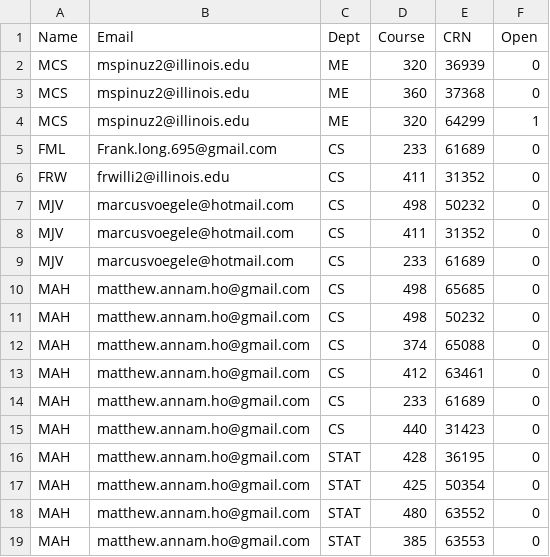
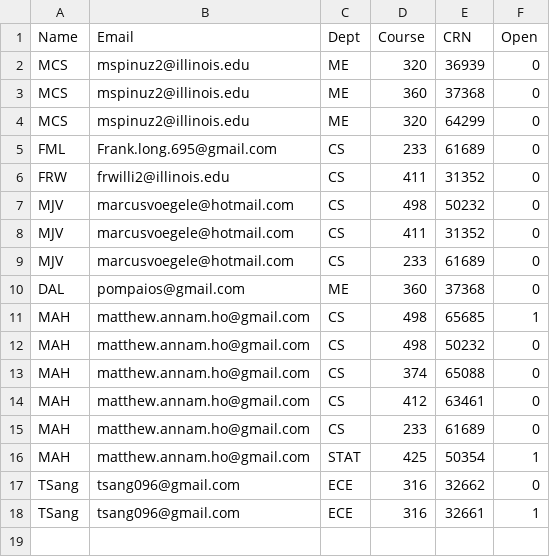
Before and after one commit to maho3/scrapeCourse, a CSV file: courses.csv, drawn as a sheet.

```diff
--- a/courses.csv
+++ b/courses.csv
@@ -3,3 +3,3 @@ MCS,mspinuz2@illinois.edu,ME,320,36939,0
 MCS,mspinuz2@illinois.edu,ME,360,37368,0
-MCS,mspinuz2@illinois.edu,ME,320,64299,1
+MCS,mspinuz2@illinois.edu,ME,320,64299,0
 FML,Frank.long.695@gmail.com ,CS,233,61689,0
@@ -9,3 +9,4 @@ MJV,marcusvoegele@hotmail.com,CS,411,31352,0
 MJV,marcusvoegele@hotmail.com,CS,233,61689,0
-MAH,matthew.annam.ho@gmail.com,CS,498,65685,0
+DAL,pompaios@gmail.com,ME,360,37368,0
+MAH,matthew.annam.ho@gmail.com,CS,498,65685,1
 MAH,matthew.annam.ho@gmail.com,CS,498,50232,0
@@ -14,6 +15,4 @@ MAH,matthew.annam.ho@gmail.com,CS,412,63461,0
 MAH,matthew.annam.ho@gmail.com,CS,233,61689,0
-MAH,matthew.annam.ho@gmail.com,CS,440,31423,0
-MAH,matthew.annam.ho@gmail.com,STAT,428,36195,0
-MAH,matthew.annam.ho@gmail.com,STAT,425,50354,0
-MAH,matthew.annam.ho@gmail.com,STAT,480,63552,0
-MAH,matthew.annam.ho@gmail.com,STAT,385,63553,0
+MAH,matthew.annam.ho@gmail.com,STAT,425,50354,1
+TSang,tsang096@gmail.com,ECE,316,32662,0
+TSang,tsang096@gmail.com,ECE,316,32661,1
```
Also changed, not shown: 3 other files.
